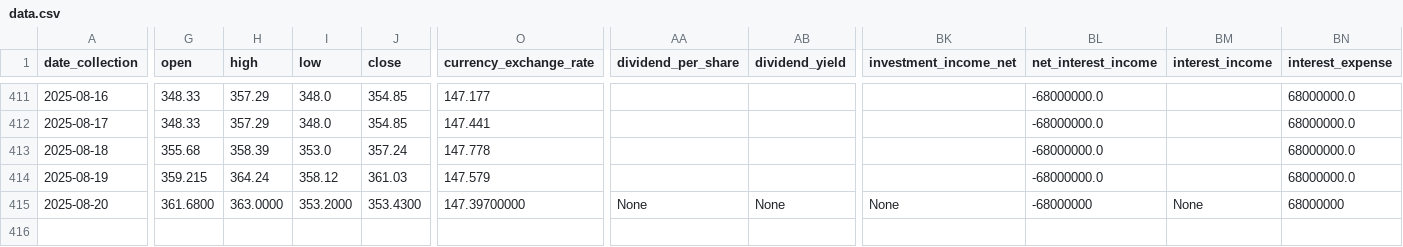
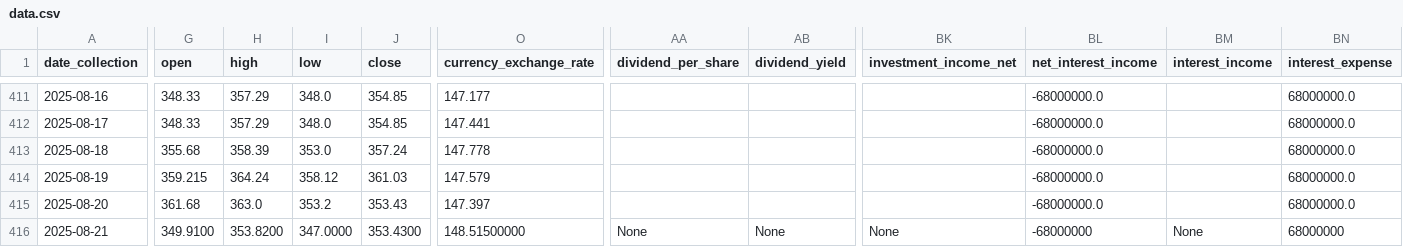
Before and after one commit to CastIehard/Stock-Prediction-AI, a CSV file: Stocks/Adobe/data.csv, drawn as a sheet; only a part is shown, gaps mark what is left out; rows hold the shown columns only; the diff covers the shown part only; the diff names each change by its address in the sheet, - before the commit and + after, or states it on an @@ line.

```diff
--- a/Stocks/Adobe/data.csv
+++ b/Stocks/Adobe/data.csv
-G415 (open): 361.6800
+G415 (open): 361.68
-H415 (high): 363.0000
+H415 (high): 363.0
-I415 (low): 353.2000
+I415 (low): 353.2
-J415 (close): 353.4300
+J415 (close): 353.43
-O415 (currency_exchange_rate): 147.39700000
+O415 (currency_exchange_rate): 147.397
-AA415 (dividend_per_share): None
+AA415 (dividend_per_share): (empty)
-AB415 (dividend_yield): None
+AB415 (dividend_yield): (empty)
-BK415 (investment_income_net): None
+BK415 (investment_income_net): (empty)
-BL415 (net_interest_income): -68000000
+BL415 (net_interest_income): -68000000.0
-BM415 (interest_income): None
+BM415 (interest_income): (empty)
-BN415 (interest_expense): 68000000
+BN415 (interest_expense): 68000000.0
+row 416: 2025-08-21 | 349.9100 | 353.8200 | 347.0000 | 353.4300 | 148.51500000 | None | None | None | -68000000 | None | 68000000
```
Also changed, not shown: 26 edited cells elsewhere in this file, Stocks/Verizon/data.csv.
